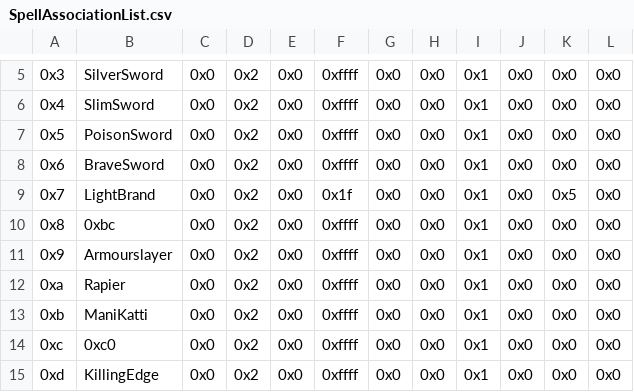
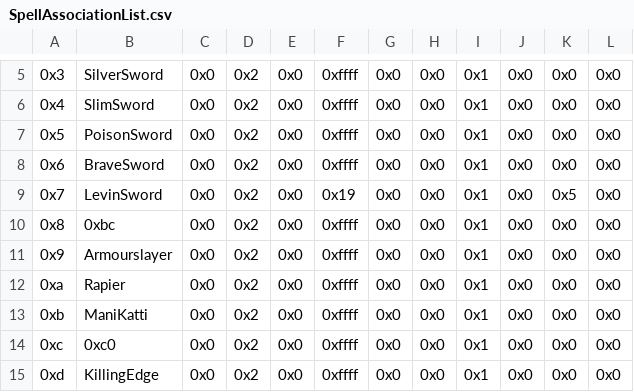
Before and after one commit to Kyrads/Kyradsfile, a CSV file: Tables/NightmareModules/Items/SpellAssociationList.csv, drawn as a sheet; only a part is shown, gaps mark what is left out; the diff names each change by its address in the sheet, - before the commit and + after, or states it on an @@ line.

```diff
--- a/Tables/NightmareModules/Items/SpellAssociationList.csv
+++ b/Tables/NightmareModules/Items/SpellAssociationList.csv
-B9: LightBrand
+B9: LevinSword
-F9: 0x1f
+F9: 0x19
```
Also changed, not shown: Tables/NightmareModules/Items/ItemTable.csv, 7 other files.
